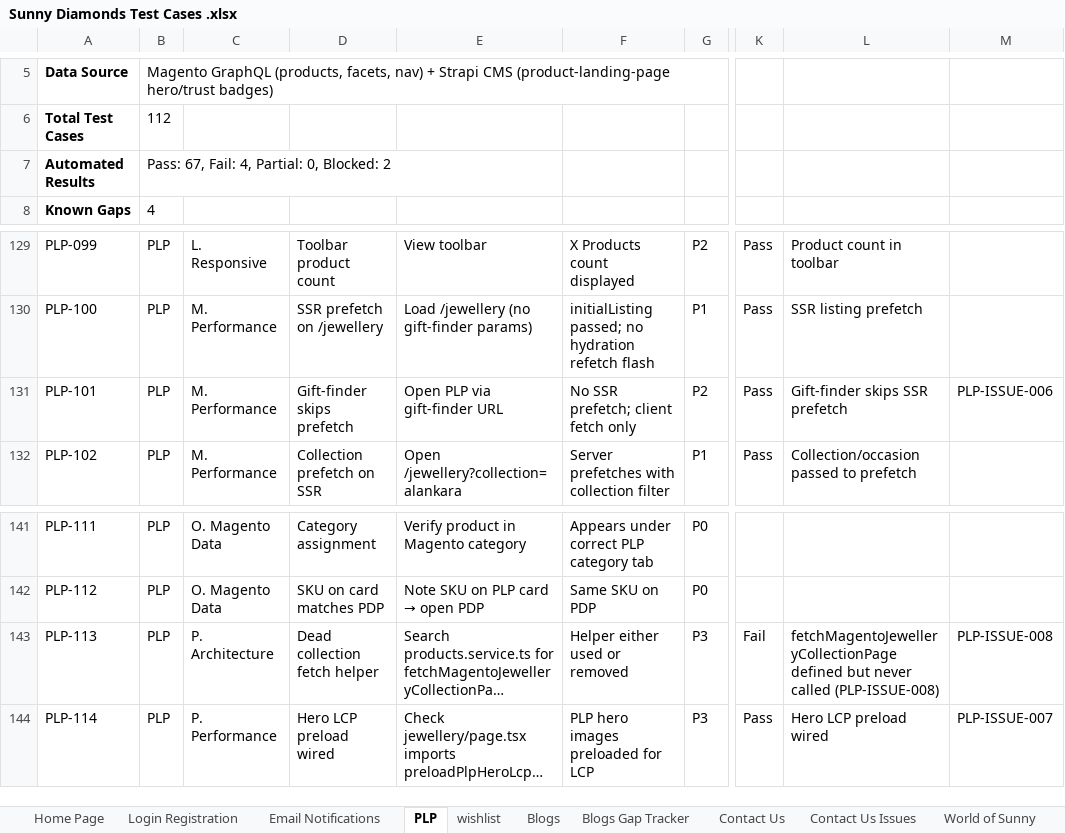
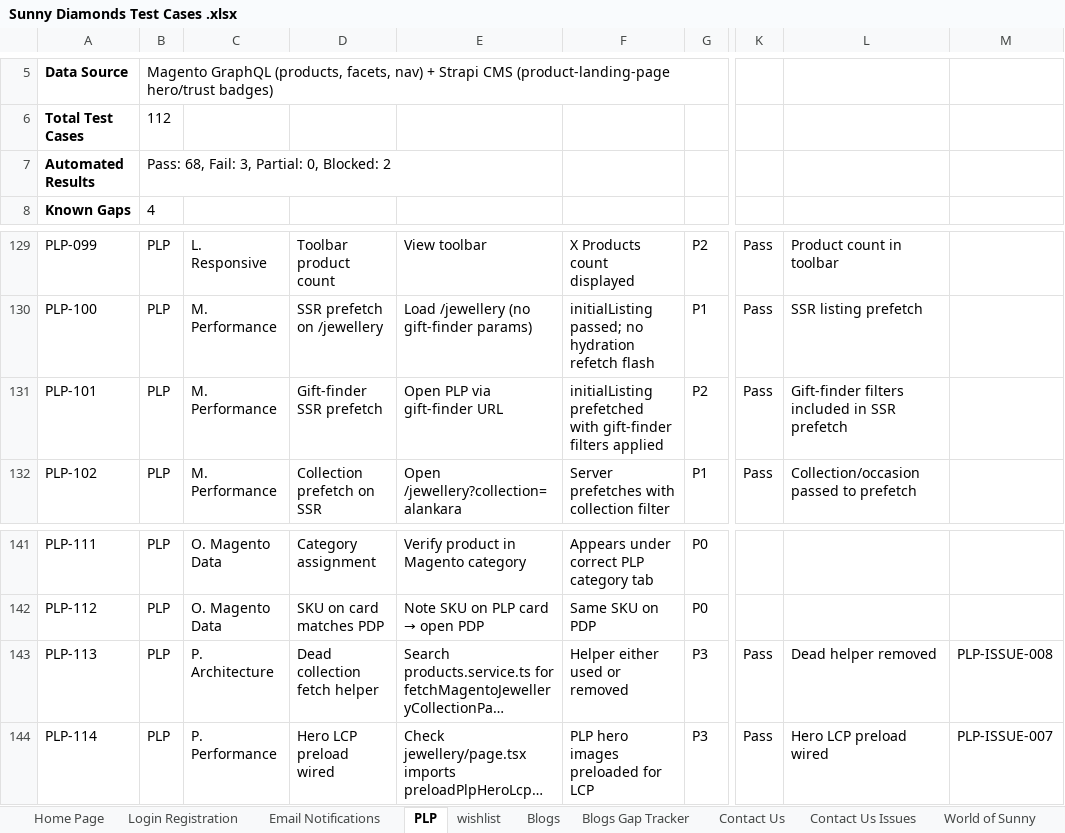
Before and after one commit to bluelupin/sunnydiamond-web, an Excel workbook: docs/Sunny Diamonds Test Cases .xlsx, sheet PLP, drawn as a sheet; only a part is shown, gaps mark what is left out; long unchanged cells end in …; values as stored, in another font and other column widths than the file's, no borders; the diff names each change by its address in the sheet, - before the commit and + after, or states it on an @@ line.

```diff
--- a/docs/Sunny Diamonds Test Cases .xlsx (sheet PLP)
+++ b/docs/Sunny Diamonds Test Cases .xlsx (sheet PLP)
-B7: Pass: 67, Fail: 4, Partial: 0, Blocked: 2
+B7: Pass: 68, Fail: 3, Partial: 0, Blocked: 2
-D131: Gift-finder skips prefetch
+D131: Gift-finder SSR prefetch
-F131: No SSR prefetch; client fetch only
+F131: initialListing prefetched with gift-finder filters applied
-L131: Gift-finder skips SSR prefetch
+L131: Gift-finder filters included in SSR prefetch
-M131: PLP-ISSUE-006
+M131: (empty)
-K143: Fail
+K143: Pass
-L143: fetchMagentoJewelleryCollectionPage defined but never called (PLP-ISSUE-008)
+L143: Dead helper removed
```
Also changed, not shown: sheet PLP Issues, 9 other files.
